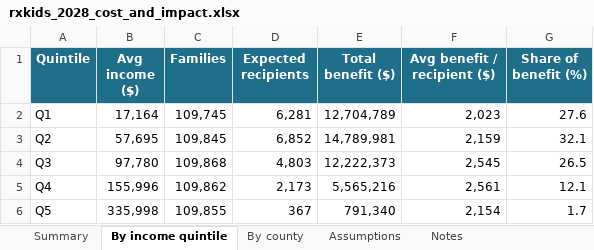
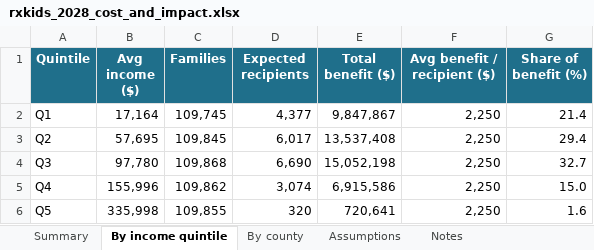
Before and after one commit to dtomkatsu/Census-Forecaster, an Excel workbook: reports/rxkids_2028/rxkids_2028_cost_and_impact.xlsx, sheet By income quintile, drawn as a sheet; values as stored, in another font and other column widths than the file's, no borders; the diff names each change by its address in the sheet, - before the commit and + after, or states it on an @@ line.

```diff
--- a/reports/rxkids_2028/rxkids_2028_cost_and_impact.xlsx (sheet By income quintile)
+++ b/reports/rxkids_2028/rxkids_2028_cost_and_impact.xlsx (sheet By income quintile)
-D2 (Expected recipients): 6,281
+D2 (Expected recipients): 4,377
-E2 (Total benefit ($)): 12,704,789
+E2 (Total benefit ($)): 9,847,867
-F2 (Avg benefit / recipient ($)): 2,023
+F2 (Avg benefit / recipient ($)): 2,250
-G2 (Share of benefit (%)): 27.6
+G2 (Share of benefit (%)): 21.4
-D3 (Expected recipients): 6,852
+D3 (Expected recipients): 6,017
-E3 (Total benefit ($)): 14,789,981
+E3 (Total benefit ($)): 13,537,408
-F3 (Avg benefit / recipient ($)): 2,159
+F3 (Avg benefit / recipient ($)): 2,250
-G3 (Share of benefit (%)): 32.1
+G3 (Share of benefit (%)): 29.4
-D4 (Expected recipients): 4,803
+D4 (Expected recipients): 6,690
-E4 (Total benefit ($)): 12,222,373
+E4 (Total benefit ($)): 15,052,198
-F4 (Avg benefit / recipient ($)): 2,545
+F4 (Avg benefit / recipient ($)): 2,250
-G4 (Share of benefit (%)): 26.5
+G4 (Share of benefit (%)): 32.7
-D5 (Expected recipients): 2,173
+D5 (Expected recipients): 3,074
-E5 (Total benefit ($)): 5,565,216
+E5 (Total benefit ($)): 6,915,586
-F5 (Avg benefit / recipient ($)): 2,561
+F5 (Avg benefit / recipient ($)): 2,250
-G5 (Share of benefit (%)): 12.1
+G5 (Share of benefit (%)): 15.0
-D6 (Expected recipients): 367
+D6 (Expected recipients): 320
-E6 (Total benefit ($)): 791,340
+E6 (Total benefit ($)): 720,641
-F6 (Avg benefit / recipient ($)): 2,154
+F6 (Avg benefit / recipient ($)): 2,250
-G6 (Share of benefit (%)): 1.7
+G6 (Share of benefit (%)): 1.6
```
Also changed, not shown: sheet By county, sheet Assumptions, sheet Summary, reports/rxkids_2028_flint/rxkids_2028_cost_and_impact.xlsx, 14 other files.
